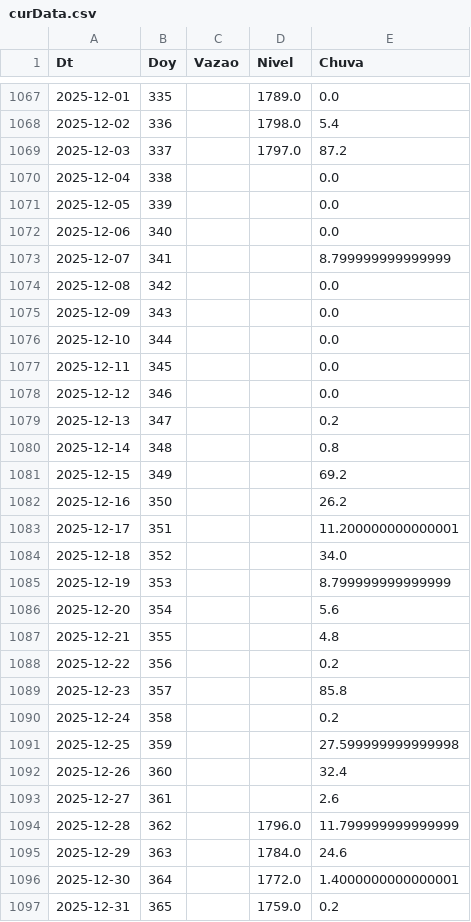
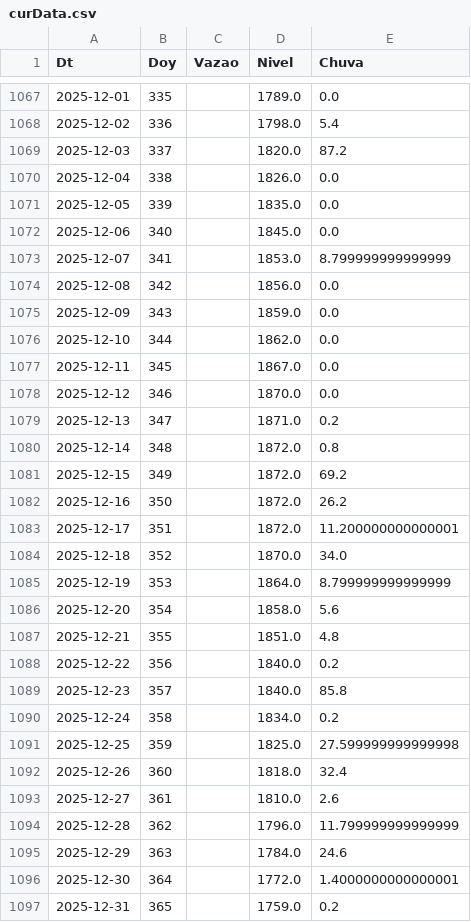
Before and after one commit to thiagosfsilva/ENSO-Monitor, a CSV file: data/curData.csv, drawn as a sheet; only a part is shown, gaps mark what is left out; the diff covers the shown part only.

```diff
--- a/data/curData.csv
+++ b/data/curData.csv
@@ -1068,27 +1068,27 @@ Dt,Doy,Vazao,Nivel,Chuva
 2025-12-02,336,,1798.0,5.4
-2025-12-03,337,,1797.0,87.2
-2025-12-04,338,,,0.0
-2025-12-05,339,,,0.0
-2025-12-06,340,,,0.0
-2025-12-07,341,,,8.799999999999999
-2025-12-08,342,,,0.0
-2025-12-09,343,,,0.0
-2025-12-10,344,,,0.0
-2025-12-11,345,,,0.0
-2025-12-12,346,,,0.0
-2025-12-13,347,,,0.2
-2025-12-14,348,,,0.8
-2025-12-15,349,,,69.2
-2025-12-16,350,,,26.2
-2025-12-17,351,,,11.200000000000001
-2025-12-18,352,,,34.0
-2025-12-19,353,,,8.799999999999999
-2025-12-20,354,,,5.6
-2025-12-21,355,,,4.8
-2025-12-22,356,,,0.2
-2025-12-23,357,,,85.8
-2025-12-24,358,,,0.2
-2025-12-25,359,,,27.599999999999998
-2025-12-26,360,,,32.4
-2025-12-27,361,,,2.6
+2025-12-03,337,,1820.0,87.2
+2025-12-04,338,,1826.0,0.0
+2025-12-05,339,,1835.0,0.0
+2025-12-06,340,,1845.0,0.0
+2025-12-07,341,,1853.0,8.799999999999999
+2025-12-08,342,,1856.0,0.0
+2025-12-09,343,,1859.0,0.0
+2025-12-10,344,,1862.0,0.0
+2025-12-11,345,,1867.0,0.0
+2025-12-12,346,,1870.0,0.0
+2025-12-13,347,,1871.0,0.2
+2025-12-14,348,,1872.0,0.8
+2025-12-15,349,,1872.0,69.2
+2025-12-16,350,,1872.0,26.2
+2025-12-17,351,,1872.0,11.200000000000001
+2025-12-18,352,,1870.0,34.0
+2025-12-19,353,,1864.0,8.799999999999999
+2025-12-20,354,,1858.0,5.6
+2025-12-21,355,,1851.0,4.8
+2025-12-22,356,,1840.0,0.2
+2025-12-23,357,,1840.0,85.8
+2025-12-24,358,,1834.0,0.2
+2025-12-25,359,,1825.0,27.599999999999998
+2025-12-26,360,,1818.0,32.4
+2025-12-27,361,,1810.0,2.6
 2025-12-28,362,,1796.0,11.799999999999999
```
Also changed, not shown: 1 added row, 1 removed row and 8 edited cells elsewhere in this file, 1 other file.
